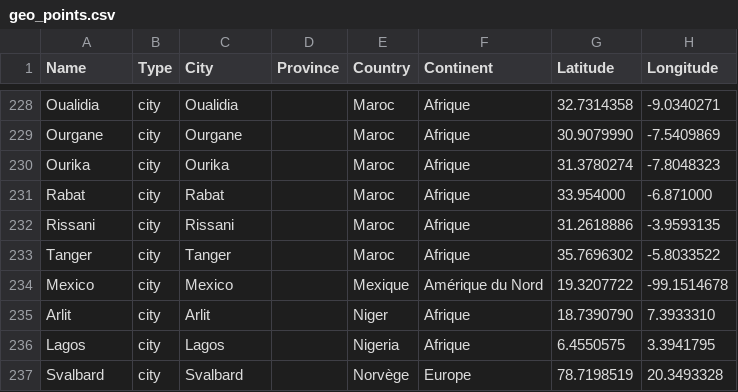
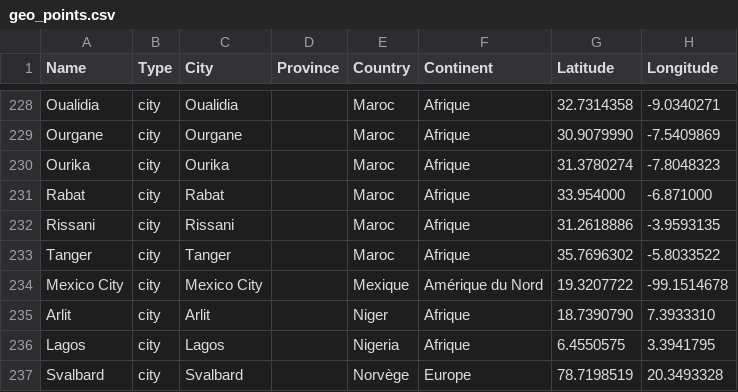
Before and after one commit to StudioFolder/ensav-map, a CSV file: static/data/geo_points.csv, drawn as a sheet; only a part is shown, gaps mark what is left out.

Commit message:
fix: rename Mexico to Mexico City in geo_points.csv

```diff
--- a/static/data/geo_points.csv
+++ b/static/data/geo_points.csv
@@ -233,3 +233,3 @@ Rissani,city,Rissani,,Maroc,Afrique,31.2618886,-3.9593135
 Tanger,city,Tanger,,Maroc,Afrique,35.7696302,-5.8033522
-Mexico,city,Mexico,,Mexique,Amérique du Nord,19.3207722,-99.1514678
+Mexico City,city,Mexico City,,Mexique,Amérique du Nord,19.3207722,-99.1514678
 Arlit,city,Arlit,,Niger,Afrique,18.7390790,7.3933310
```
